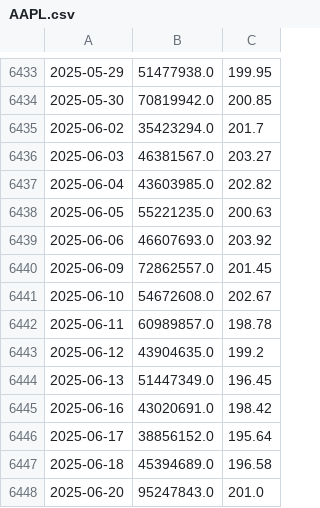
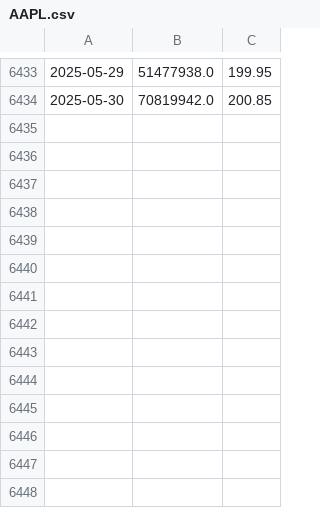
Before and after one commit to j7mpmz8k/Jacob_Cardon_data_3500_HW, a CSV file: HW/final_project/AAPL.csv, drawn as a sheet; only a part is shown, gaps mark what is left out.

```diff
--- a/HW/final_project/AAPL.csv
+++ b/HW/final_project/AAPL.csv
@@ -6434,15 +6434 @@
 2025-05-30,70819942.0,200.85
-2025-06-02,35423294.0,201.7
-2025-06-03,46381567.0,203.27
-2025-06-04,43603985.0,202.82
-2025-06-05,55221235.0,200.63
-2025-06-06,46607693.0,203.92
-2025-06-09,72862557.0,201.45
-2025-06-10,54672608.0,202.67
-2025-06-11,60989857.0,198.78
-2025-06-12,43904635.0,199.2
-2025-06-13,51447349.0,196.45
-2025-06-16,43020691.0,198.42
-2025-06-17,38856152.0,195.64
-2025-06-18,45394689.0,196.58
-2025-06-20,95247843.0,201.0
```
Also changed, not shown: HW/final_project/AMZN.csv, HW/final_project/GOOG.csv, 7 other files.
